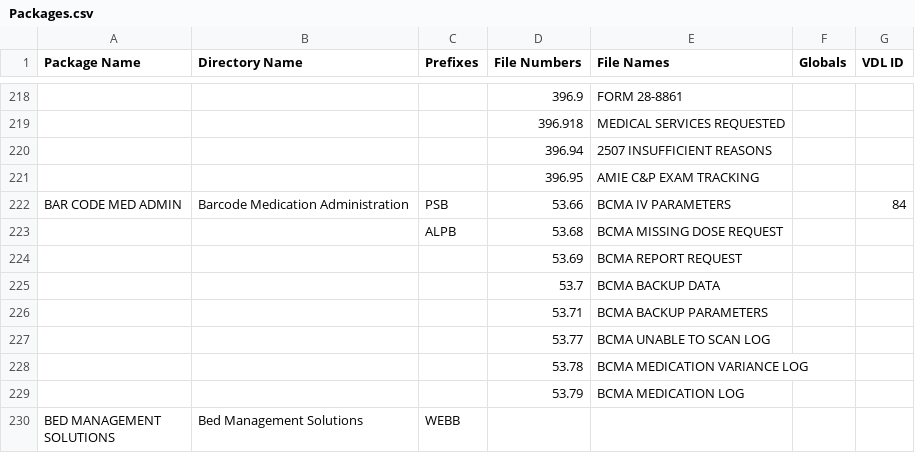
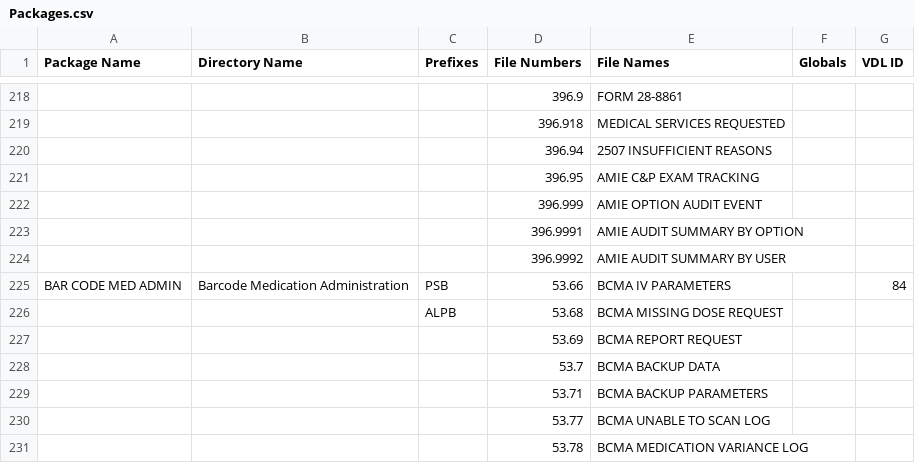
Before and after one commit to WorldVistA/VistA, a CSV file: Packages.csv, drawn as a sheet; only a part is shown, gaps mark what is left out; the shorter side is filled out with more unchanged rows; the diff names each change by its address in the sheet, - before the commit and + after, or states it on an @@ line.

Commit message:
Update Packages.csv for August 2026 patches

```diff
--- a/Packages.csv
+++ b/Packages.csv
+row 222:  |  |  | 396.999 | AMIE OPTION AUDIT EVENT
+row 223:  |  |  | 396.9991 | AMIE AUDIT SUMMARY BY OPTION
+row 224:  |  |  | 396.9992 | AMIE AUDIT SUMMARY BY USER
```
